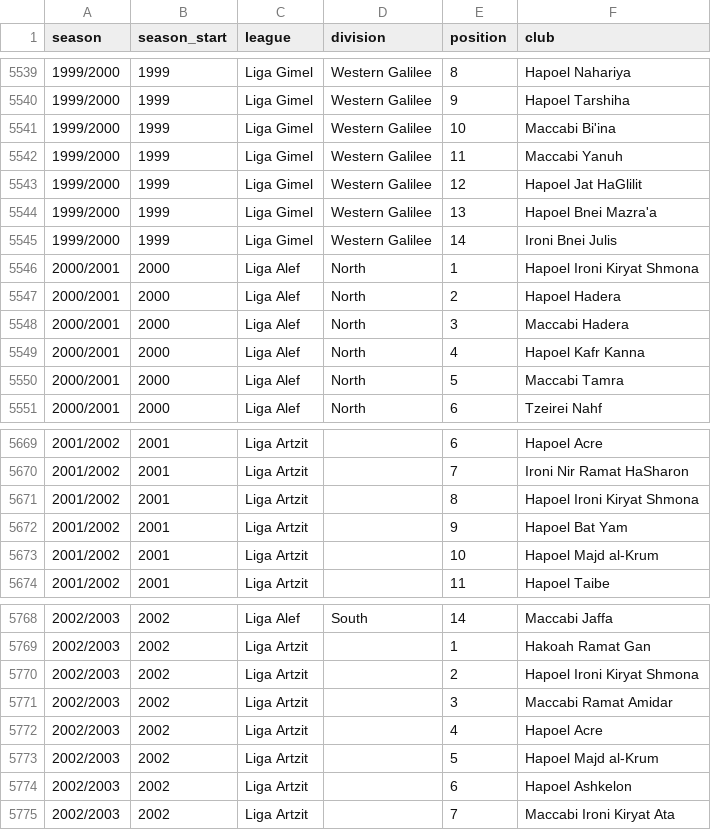
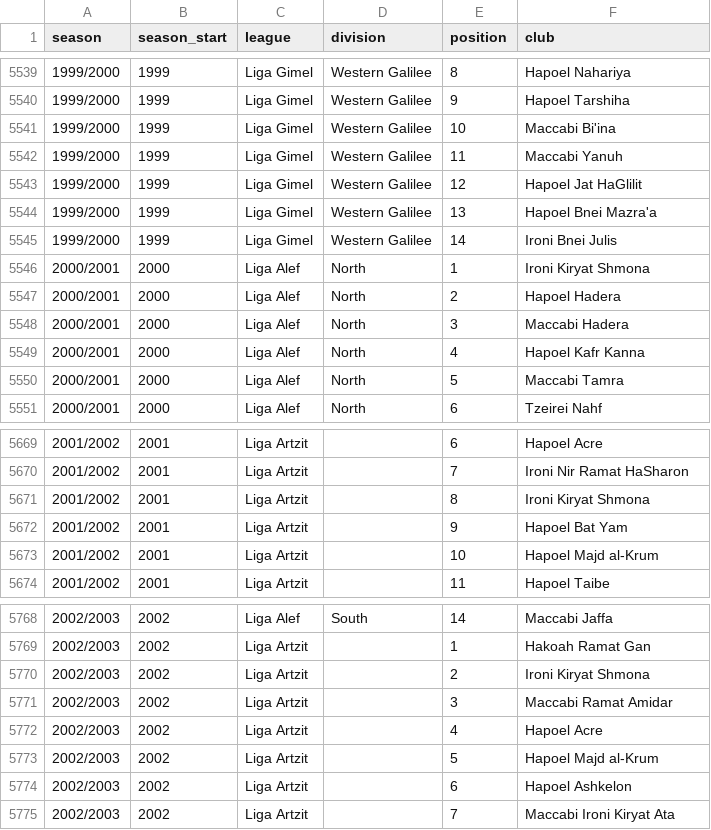
Before and after one commit to kadishay/israeli-league-charts, a CSV file: data/seasons_en.csv, drawn as a sheet; only a part is shown, gaps mark what is left out.

```diff
--- a/data/seasons_en.csv
+++ b/data/seasons_en.csv
@@ -5545,3 +5545,3 @@ season,season_start,league,division,position,club
 1999/2000,1999,Liga Gimel,Western Galilee,14,Ironi Bnei Julis
-2000/2001,2000,Liga Alef,North,1,Hapoel Ironi Kiryat Shmona
+2000/2001,2000,Liga Alef,North,1,Ironi Kiryat Shmona
 2000/2001,2000,Liga Alef,North,2,Hapoel Hadera
@@ -5670,3 +5670,3 @@ season,season_start,league,division,position,club
 2001/2002,2001,Liga Artzit,,7,Ironi Nir Ramat HaSharon
-2001/2002,2001,Liga Artzit,,8,Hapoel Ironi Kiryat Shmona
+2001/2002,2001,Liga Artzit,,8,Ironi Kiryat Shmona
 2001/2002,2001,Liga Artzit,,9,Hapoel Bat Yam
@@ -5769,3 +5769,3 @@ season,season_start,league,division,position,club
 2002/2003,2002,Liga Artzit,,1,Hakoah Ramat Gan
-2002/2003,2002,Liga Artzit,,2,Hapoel Ironi Kiryat Shmona
+2002/2003,2002,Liga Artzit,,2,Ironi Kiryat Shmona
 2002/2003,2002,Liga Artzit,,3,Maccabi Ramat Amidar
```
Also changed, not shown: data/seasons.csv, data/seasons_rsssf.csv, 31 other files.
